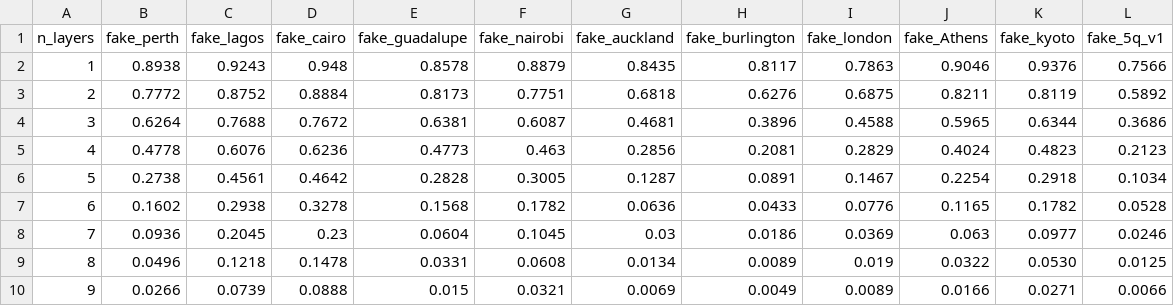
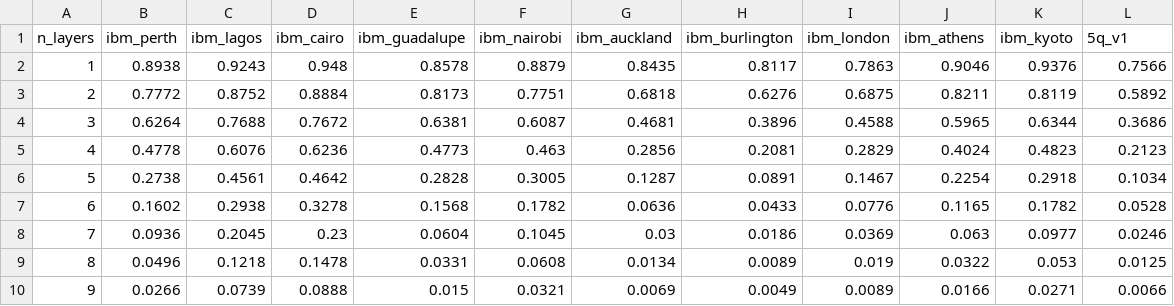
Before and after one commit to FelixXu35/hamiltoniq, a CSV file: HamilToniQ/H_Scores/qubit_3.csv (was HamilToniQ/our_results/qubit_3.csv), drawn as a sheet.

Commit message:
update H-Scores

```diff
--- a/HamilToniQ/our_results/qubit_3.csv
+++ b/HamilToniQ/H_Scores/qubit_3.csv
@@ -1,2 +1,2 @@
-n_layers,fake_perth,fake_lagos,fake_cairo,fake_guadalupe,fake_nairobi,fake_auckland,fake_burlington,fake_london,fake_Athens,fake_kyoto,fake_5q_v1
+n_layers,ibm_perth,ibm_lagos,ibm_cairo,ibm_guadalupe,ibm_nairobi,ibm_auckland,ibm_burlington,ibm_london,ibm_athens,ibm_kyoto,5q_v1
 1,0.8938,0.9243,0.948,0.8578,0.8879,0.8435,0.8117,0.7863,0.9046,0.9376,0.7566
@@ -8,3 +8,3 @@ n_layers,fake_perth,fake_lagos,fake_cairo,fake_guadalupe,fake_nairobi,fake_auckl
 7,0.0936,0.2045,0.23,0.0604,0.1045,0.03,0.0186,0.0369,0.063,0.0977,0.0246
-8,0.0496,0.1218,0.1478,0.0331,0.0608,0.0134,0.0089,0.019,0.0322,0.0530,0.0125
+8,0.0496,0.1218,0.1478,0.0331,0.0608,0.0134,0.0089,0.019,0.0322,0.053,0.0125
 9,0.0266,0.0739,0.0888,0.015,0.0321,0.0069,0.0049,0.0089,0.0166,0.0271,0.0066
```
Also changed, not shown: HamilToniQ/H_Scores/qubit_6.csv, 16 other files.
